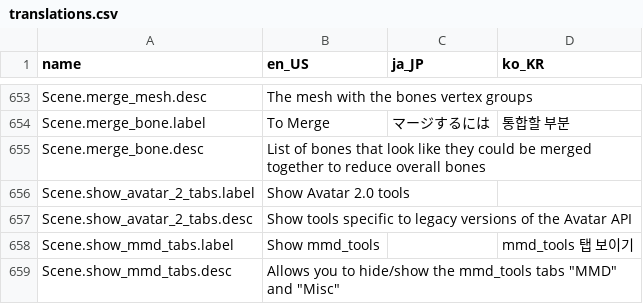
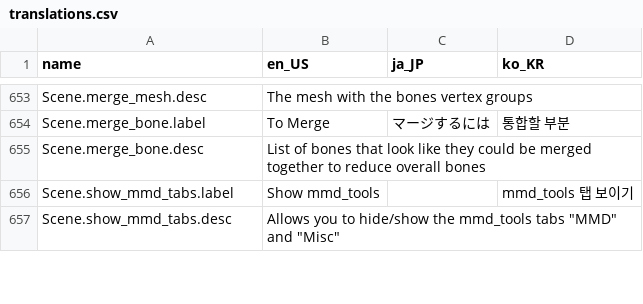
Before and after one commit to teamneoneko/Cats-Blender-Plugin-Unofficial-, a CSV file: resources/translations.csv, drawn as a sheet; only a part is shown, gaps mark what is left out; the diff names each change by its address in the sheet, - before the commit and + after, or states it on an @@ line.

```diff
--- a/resources/translations.csv
+++ b/resources/translations.csv
-row 656: Scene.show_avatar_2_tabs.label | Show Avatar 2.0 tools
-row 657: Scene.show_avatar_2_tabs.desc | Show tools specific to legacy versions of the Avatar API
```
Also changed, not shown: 1 other file.
